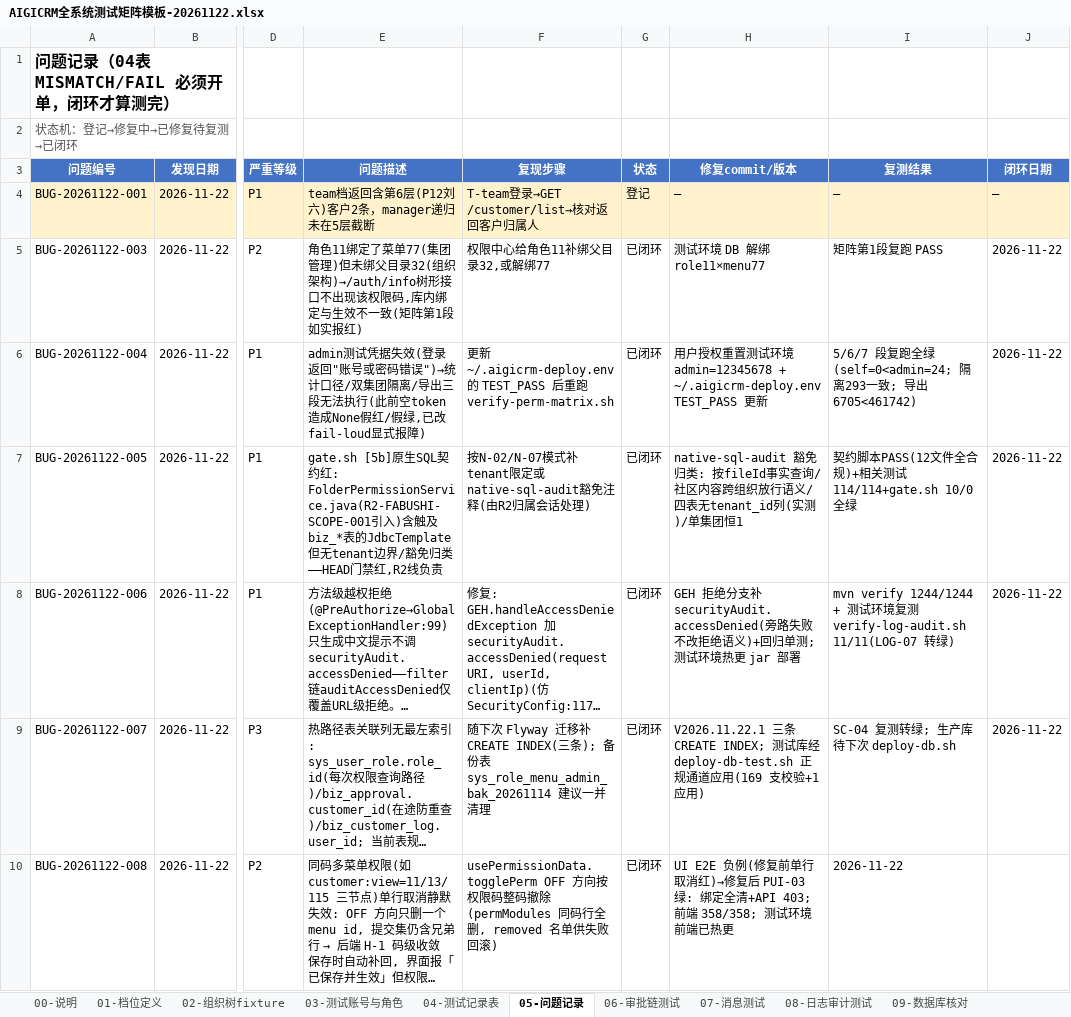
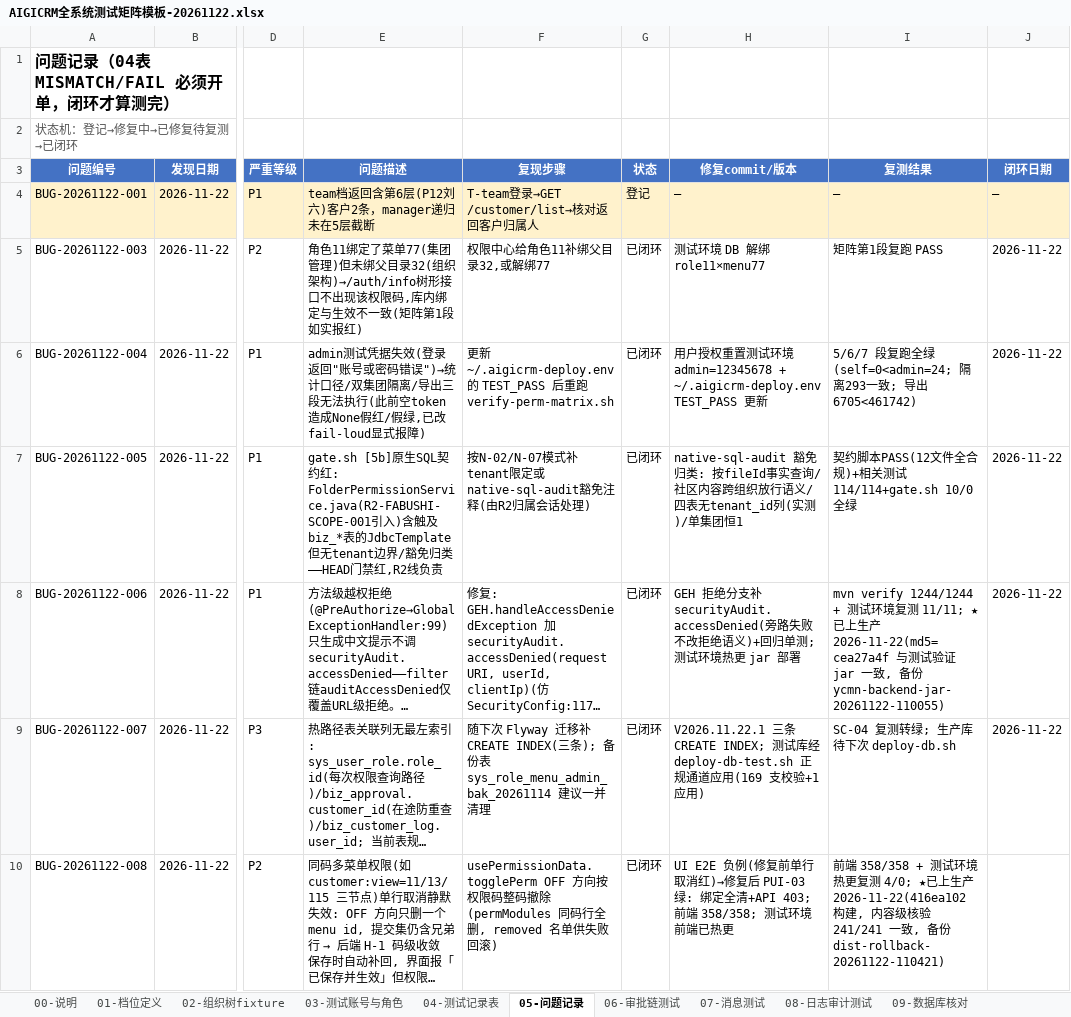
Before and after one commit to Eastdongjun/AigiCRM, an Excel workbook: 02-迭代源代码/AIGICRM全系统测试矩阵模板-20261122.xlsx, sheet 05-问题记录, drawn as a sheet; only a part is shown, gaps mark what is left out; long unchanged cells end in …; values as stored, in another font and other column widths than the file's, no borders; the diff names each change by its address in the sheet, - before the commit and + after, or states it on an @@ line.

```diff
--- a/02-迭代源代码/AIGICRM全系统测试矩阵模板-20261122.xlsx (sheet 05-问题记录)
+++ b/02-迭代源代码/AIGICRM全系统测试矩阵模板-20261122.xlsx (sheet 05-问题记录)
-I8 (复测结果): …测 verify-log-audit.sh 11/11(LOG-07 转绿)
+I8 (复测结果): …测 11/11; ★已上生产 2026-11-22(md5=cea27a4f 与测试验证 jar 一致, 备份 ycmn-backend-jar-20261122-110055)
-I10 (复测结果): 2026-11-22
+I10 (复测结果): 前端 358/358 + 测试环境热更复测 4/0; ★已上生产 2026-11-22(416ea102 构建, 内容级核验 241/241 一致, 备份 dist-rollback-20261122-110421)
```
